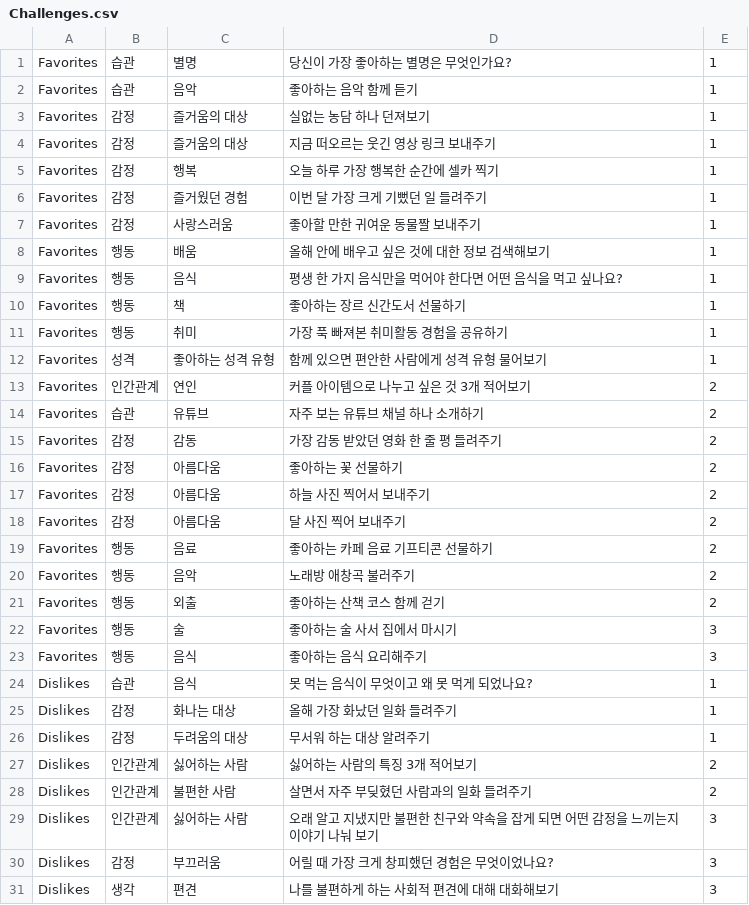
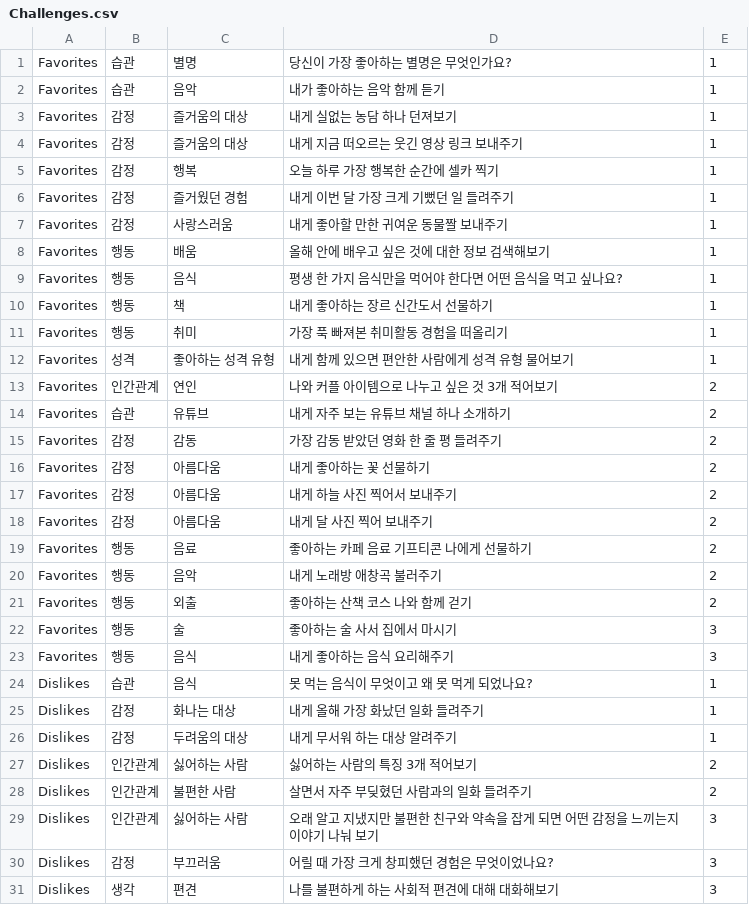
Before and after one commit to MC2-LESSERAFIM/MC2-LESSERAFIM, a CSV file: MC2-LESSERAFIM/Challenges.csv, drawn as a sheet; only a part is shown; the diff covers the shown part only.

Commit message:
[CHORE] challenges
challenges

```diff
--- a/MC2-LESSERAFIM/Challenges.csv
+++ b/MC2-LESSERAFIM/Challenges.csv
@@ -1,27 +1,27 @@
 Favorites,습관,별명,당신이 가장 좋아하는 별명은 무엇인가요?,1
-Favorites,습관,음악,좋아하는 음악 함께 듣기,1
-Favorites,감정,즐거움의 대상,실없는 농담 하나 던져보기,1
-Favorites,감정,즐거움의 대상,지금 떠오르는 웃긴 영상 링크 보내주기,1
+Favorites,습관,음악,내가 좋아하는 음악 함께 듣기,1
+Favorites,감정,즐거움의 대상,내게 실없는 농담 하나 던져보기,1
+Favorites,감정,즐거움의 대상,내게 지금 떠오르는 웃긴 영상 링크 보내주기,1
 Favorites,감정,행복,오늘 하루 가장 행복한 순간에 셀카 찍기,1
-Favorites,감정,즐거웠던 경험,이번 달 가장 크게 기뻤던 일 들려주기,1
-Favorites,감정,사랑스러움,좋아할 만한 귀여운 동물짤 보내주기,1
+Favorites,감정,즐거웠던 경험,내게 이번 달 가장 크게 기뻤던 일 들려주기,1
+Favorites,감정,사랑스러움,내게 좋아할 만한 귀여운 동물짤 보내주기,1
 Favorites,행동,배움,올해 안에 배우고 싶은 것에 대한 정보 검색해보기,1
 Favorites,행동,음식,평생 한 가지 음식만을 먹어야 한다면 어떤 음식을 먹고 싶나요?,1
-Favorites,행동,책,좋아하는 장르 신간도서 선물하기,1
-Favorites,행동,취미,가장 푹 빠져본 취미활동 경험을 공유하기,1
-Favorites,성격,좋아하는 성격 유형,함께 있으면 편안한 사람에게 성격 유형 물어보기,1
-Favorites,인간관계,연인,커플 아이템으로 나누고 싶은 것 3개 적어보기,2
-Favorites,습관,유튜브,자주 보는 유튜브 채널 하나 소개하기,2
+Favorites,행동,책,내게 좋아하는 장르 신간도서 선물하기,1
+Favorites,행동,취미,가장 푹 빠져본 취미활동 경험을 떠올리기,1
+Favorites,성격,좋아하는 성격 유형,내게 함께 있으면 편안한 사람에게 성격 유형 물어보기,1
+Favorites,인간관계,연인,나와 커플 아이템으로 나누고 싶은 것 3개 적어보기,2
+Favorites,습관,유튜브,내게 자주 보는 유튜브 채널 하나 소개하기,2
 Favorites,감정,감동,가장 감동 받았던 영화 한 줄 평 들려주기,2
-Favorites,감정,아름다움,좋아하는 꽃 선물하기,2
-Favorites,감정,아름다움,하늘 사진 찍어서 보내주기,2
-Favorites,감정,아름다움,달 사진 찍어 보내주기,2
-Favorites,행동,음료,좋아하는 카페 음료 기프티콘 선물하기,2
-Favorites,행동,음악,노래방 애창곡 불러주기,2
-Favorites,행동,외출,좋아하는 산책 코스 함께 걷기,2
+Favorites,감정,아름다움,내게 좋아하는 꽃 선물하기,2
+Favorites,감정,아름다움,내게 하늘 사진 찍어서 보내주기,2
+Favorites,감정,아름다움,내게 달 사진 찍어 보내주기,2
+Favorites,행동,음료,좋아하는 카페 음료 기프티콘 나에게 선물하기,2
+Favorites,행동,음악,내게 노래방 애창곡 불러주기,2
+Favorites,행동,외출,좋아하는 산책 코스 나와 함께 걷기,2
 Favorites,행동,술,좋아하는 술 사서 집에서 마시기,3
-Favorites,행동,음식,좋아하는 음식 요리해주기,3
+Favorites,행동,음식,내게 좋아하는 음식 요리해주기,3
 Dislikes,습관,음식,못 먹는 음식이 무엇이고 왜 못 먹게 되었나요?,1
-Dislikes,감정,화나는 대상,올해 가장 화났던 일화 들려주기,1
-Dislikes,감정,두려움의 대상,무서워 하는 대상 알려주기,1
+Dislikes,감정,화나는 대상,내게 올해 가장 화났던 일화 들려주기,1
+Dislikes,감정,두려움의 대상,내게 무서워 하는 대상 알려주기,1
 Dislikes,인간관계,싫어하는 사람,싫어하는 사람의 특징 3개 적어보기,2
```
Also changed, not shown: 7 edited cells elsewhere in this file, 4 other files.
